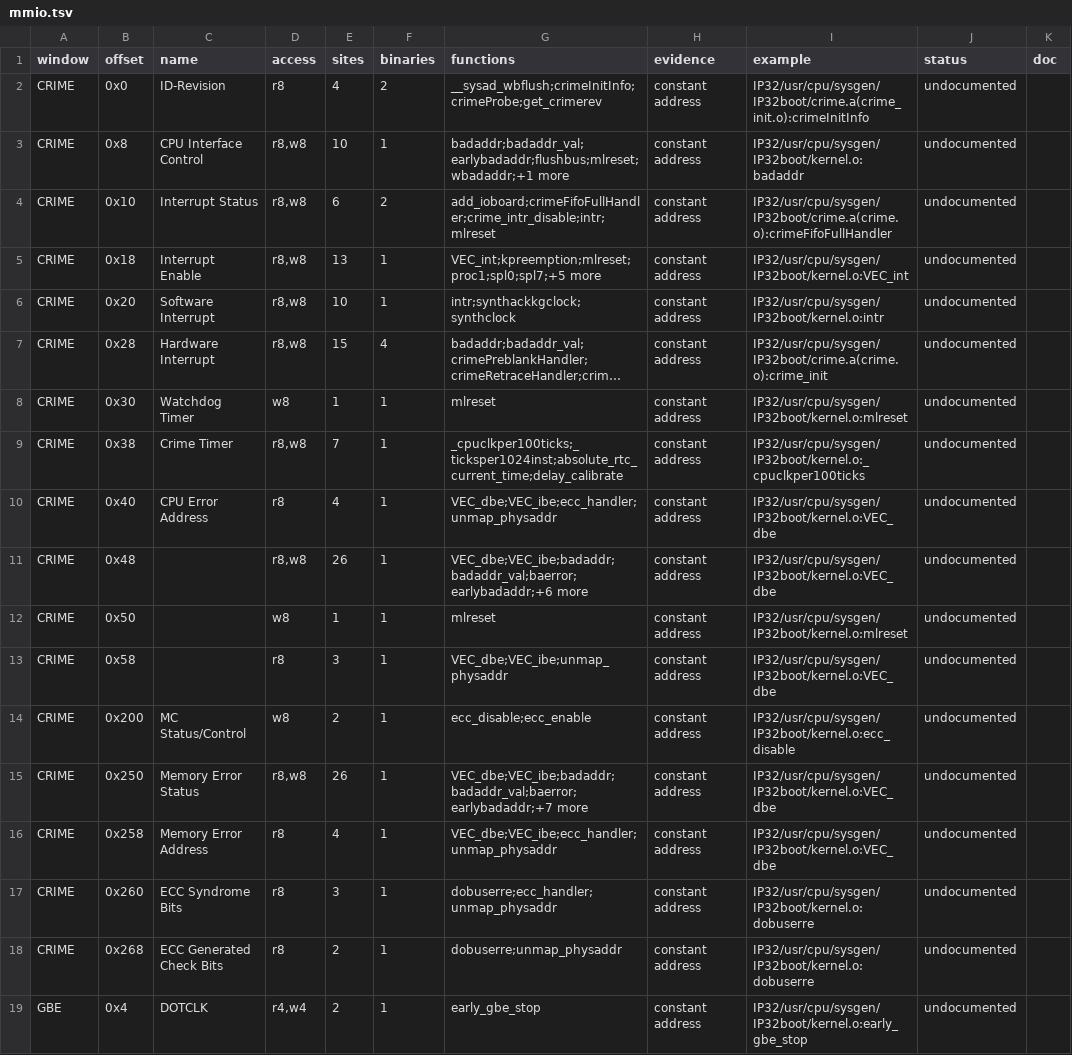
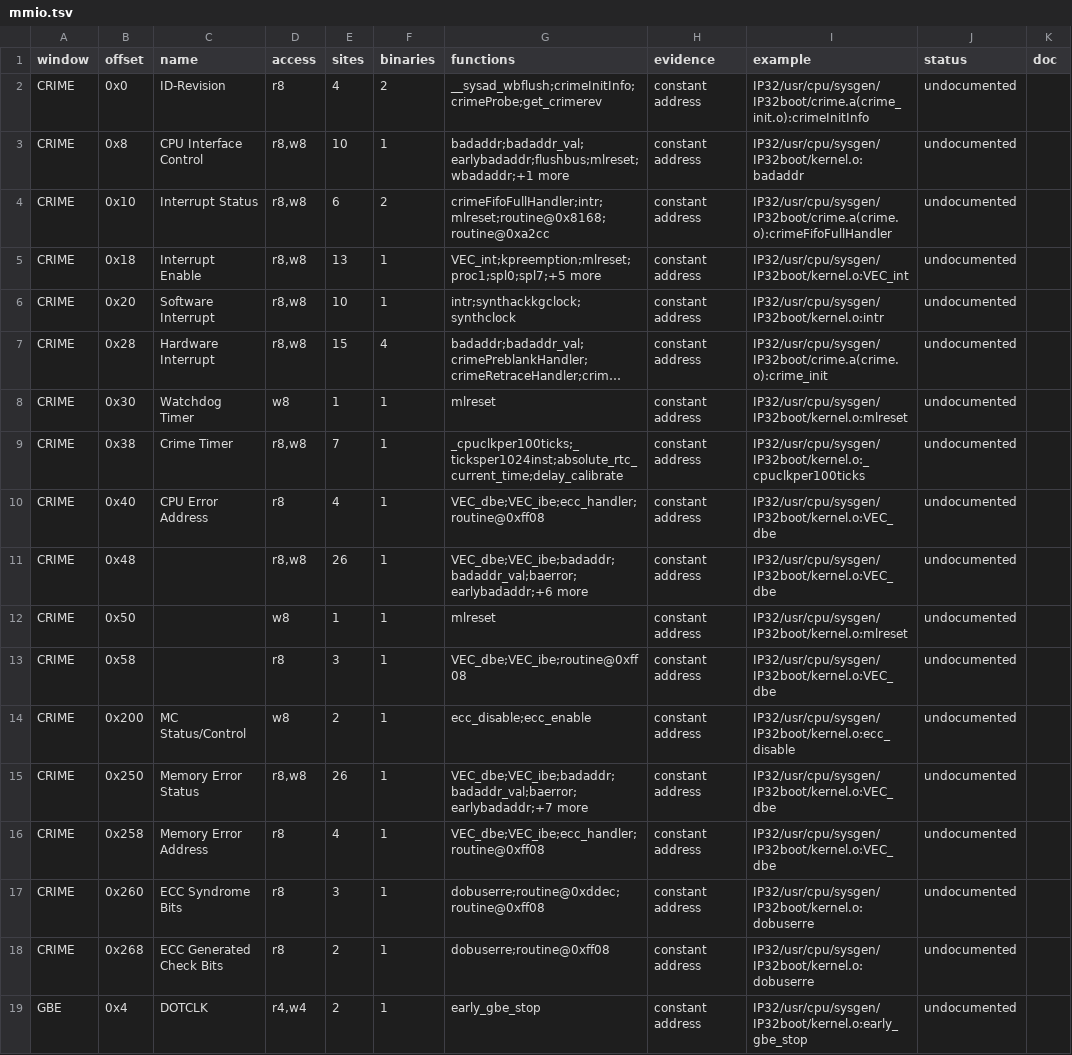
Before and after one commit to jamesbraid/chips, a TSV file: docs/inventory/mmio.tsv, drawn as a sheet; only a part is shown; long unchanged cells end in …; the diff names each change by its address in the sheet, - before the commit and + after, or states it on an @@ line.

Commit message:
inventory: take the shared inventory.py and regenerate the tables
This workspace was scaffolded from an older copy of the inventory
script. The other three have since added the out-of-scope count, the
Unverified label and the attribution of register accesses to the
routine that holds them. The script is now checked as a shared file,
so take the common copy. Regenerating changes two things in the tables:
the out-of-scope column appears, and accesses in unlabelled kernel code
are credited to routine@ addresses instead of the exported name before
them (unmap_physaddr no longer collects the CRIME error-register reads).

```diff
--- a/docs/inventory/mmio.tsv
+++ b/docs/inventory/mmio.tsv
-G4 (functions): add_ioboard;crimeFifoFullHandler;crime_intr_disable;intr;mlreset
+G4 (functions): crimeFifoFullHandler;intr;mlreset;routine@0x8168;routine@0xa2cc
-G10 (functions): VEC_dbe;VEC_ibe;ecc_handler;unmap_physaddr
+G10 (functions): VEC_dbe;VEC_ibe;ecc_handler;routine@0xff08
-G13 (functions): VEC_dbe;VEC_ibe;unmap_physaddr
+G13 (functions): VEC_dbe;VEC_ibe;routine@0xff08
-G16 (functions): VEC_dbe;VEC_ibe;ecc_handler;unmap_physaddr
+G16 (functions): VEC_dbe;VEC_ibe;ecc_handler;routine@0xff08
-G17 (functions): dobuserre;ecc_handler;unmap_physaddr
+G17 (functions): dobuserre;routine@0xddec;routine@0xff08
-G18 (functions): dobuserre;unmap_physaddr
+G18 (functions): dobuserre;routine@0xff08
```
Also changed, not shown: 4 other files.
